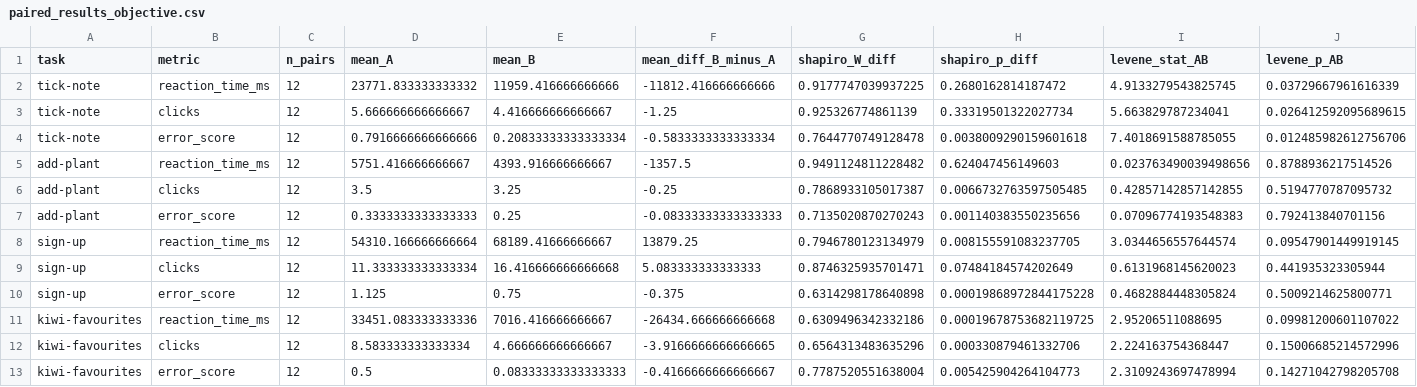
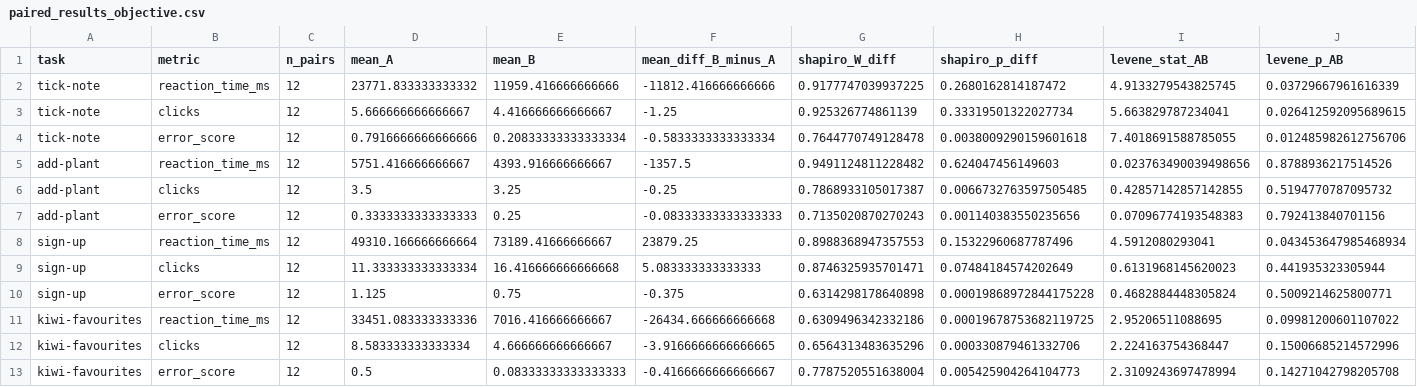
Before and after one commit to berrakkilic/UIPraktikum, a CSV file: ab_outputs_objective/paired_results_objective.csv, drawn as a sheet; only a part is shown; removed rows and columns are numbered as before the commit, all else as after; rows hold the shown columns only; the diff names each change by its address in the sheet, - before the commit and + after, or states it on an @@ line.

```diff
--- a/ab_outputs_objective/paired_results_objective.csv
+++ b/ab_outputs_objective/paired_results_objective.csv
-row 8: sign-up | reaction_time_ms | 12 | 54310.166666666664 | 68189.41666666667 | 13879.25 | 0.7946780123134979 | 0.008155591083237705 | 3.0344656557644574 | 0.09547901449919145
+row 8: sign-up | reaction_time_ms | 12 | 49310.166666666664 | 73189.41666666667 | 23879.25 | 0.8988368947357553 | 0.15322960687787496 | 4.5912080293041 | 0.043453647985468934
```
Also changed, not shown: sign-up.csv, 3 other files.
